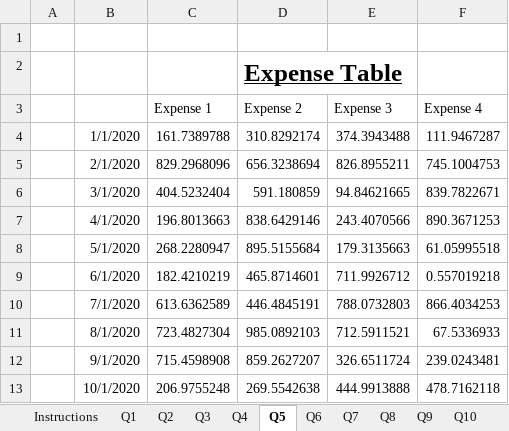
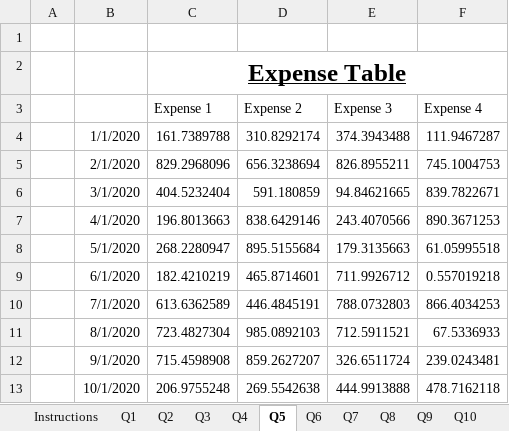
Before and after one commit to coolkidscoding/IntroToExcel, an Excel workbook: Lessons/Lesson02/Lesson02_Homework.xlsx, sheet Q5, drawn as a sheet; values as stored, in another font and other column widths than the file's, no borders; removed rows and columns are numbered as before the commit, all else as after; the diff names each change by its address in the sheet, - before the commit and + after, or states it on an @@ line.

```diff
--- a/Lessons/Lesson02/Lesson02_Homework.xlsx (sheet Q5)
+++ b/Lessons/Lesson02/Lesson02_Homework.xlsx (sheet Q5)
-row 2:  |  |  | Expense Table
+row 2:  |  | Expense Table
```
Also changed, not shown: sheet Q8, sheet Q10, sheet Instructions, Lessons/Lesson02/Lesson02_InClass.xlsx, Lessons/Lesson03/Lesson03_InClass.xlsx.
